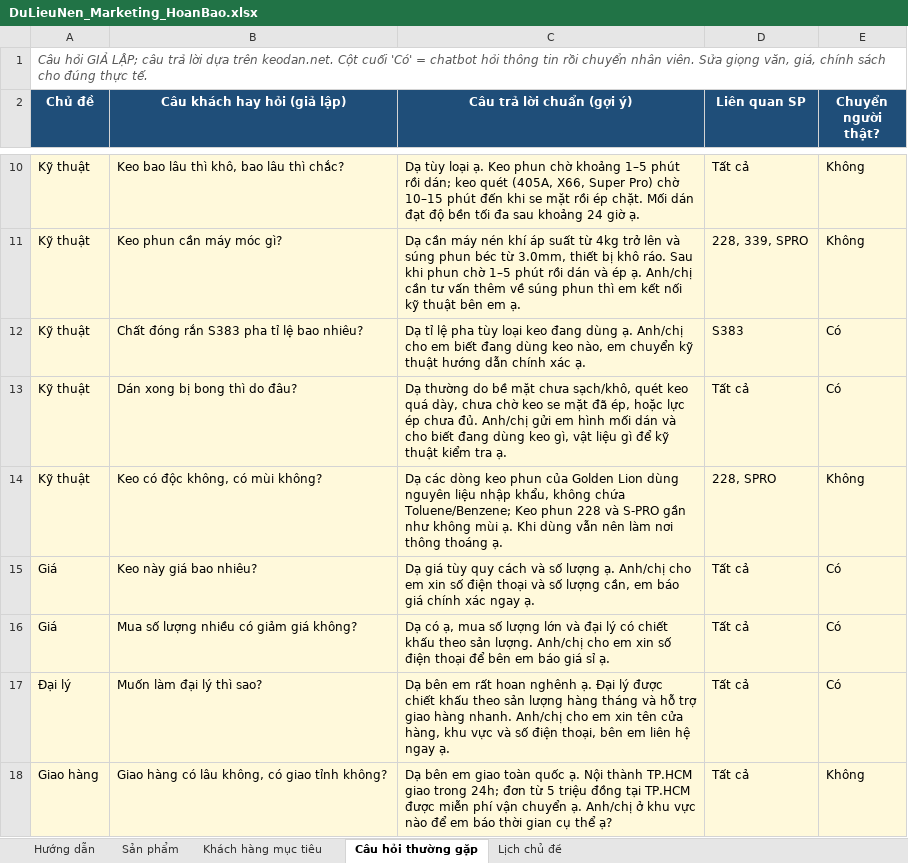
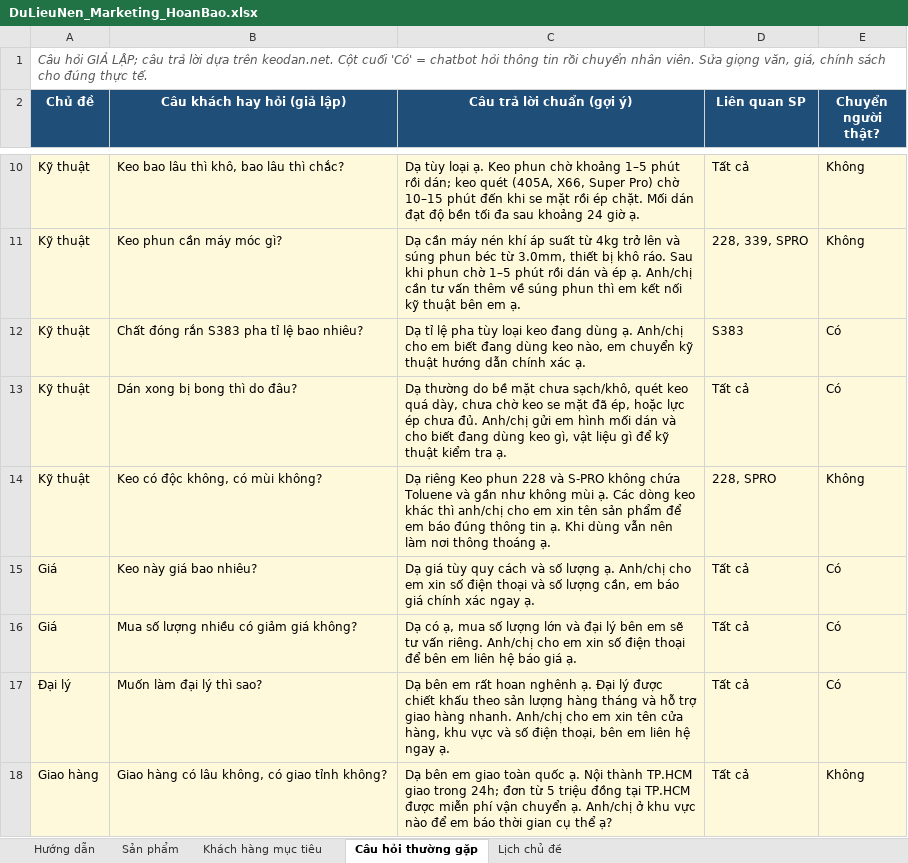
Before and after one commit to tiffanyle259-lang/APP-QUAN-LY-FACEBOOK, an Excel workbook: data/DuLieuNen_Marketing_HoanBao.xlsx, sheet Câu hỏi thường gặp, drawn as a sheet; only a part is shown, gaps mark what is left out; values as stored, in another font and other column widths than the file's, no borders; the diff names each change by its address in the sheet, - before the commit and + after, or states it on an @@ line.

```diff
--- a/data/DuLieuNen_Marketing_HoanBao.xlsx (sheet Câu hỏi thường gặp)
+++ b/data/DuLieuNen_Marketing_HoanBao.xlsx (sheet Câu hỏi thường gặp)
-C14 (Câu trả lời chuẩn (gợi ý)): Dạ các dòng keo phun của Golden Lion dùng nguyên liệu nhập khẩu, không chứa Toluene/Benzene; Keo phun 228 và S-PRO gần như không mùi ạ. Khi…
+C14 (Câu trả lời chuẩn (gợi ý)): Dạ riêng Keo phun 228 và S-PRO không chứa Toluene và gần như không mùi ạ. Các dòng keo khác thì anh/chị cho em xin tên sản phẩm để em báo đúng thông tin ạ. Khi…
-C16 (Câu trả lời chuẩn (gợi ý)): …đại lý có chiết khấu theo sản lượng. Anh/chị cho em xin số điện thoại để bên em báo giá sỉ ạ.
+C16 (Câu trả lời chuẩn (gợi ý)): …đại lý bên em sẽ tư vấn riêng. Anh/chị cho em xin số điện thoại để bên em liên hệ báo giá ạ.
```
Also changed, not shown: sheet Sản phẩm, sheet Hướng dẫn, sheet Khách hàng mục tiêu, 1 other file.
